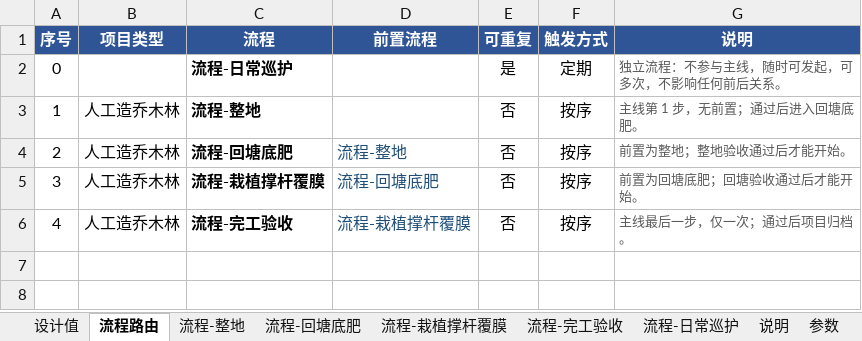
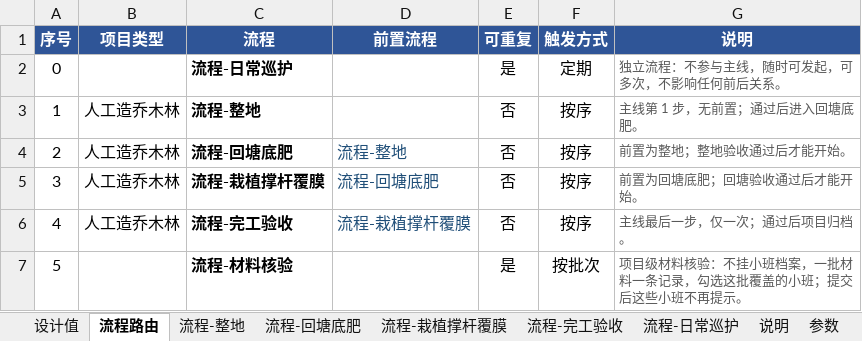
Before and after one commit to sux789/hqz-supervision, an Excel workbook: data/人工造林-无附件-蔡师版本.xlsx, sheet 流程路由, drawn as a sheet; values as stored, in another font and other column widths than the file's, no borders; the diff names each change by its address in the sheet, - before the commit and + after, or states it on an @@ line.

Commit message:
v0.52 材料核验：项目级按批次 + 多小班覆盖
- 参数页新增「材料核验流程」= 流程名 → 该流程认作项目级（row=-1，可多次，不进小班下拉）
- 环节页新增尾列「关联小班」（不需要/单选/多选）→ 自动生成多选控件，选项在命中时按小班号列填
- 覆盖判定：按环节各自判定；某环节覆盖该小班 = 关联小班含此号且该次结论通过；不通过不算（带出不合格批次号）
- 小班面板顶部一行状态（✓/⚠ 逐环节），小班流程下拉不出现材料核验，提交仍只走工具栏入口
- 提交端校验勾选的小班号必须在本表内（脏号会让覆盖永久失效）；后台进度不把材料核验当小班列
- UX：多选超过 20 项出筛选框；项目级面板隐藏小班选择栏并改顶栏标题
- 模板：两份 v2 模板增量加 参数行 + 流程-材料核验（进场批次号/苗木核验/肥料核验/备注/是否通过）+ 路由行
- 测试：新增 M1~M9（v2 e2e），T1 路由数 5→6（模板真多一条）；回归 467 全绿、七门 PASS
- 静态资源 ?v=0.52.0

Refs: doc/052

```diff
--- a/data/人工造林-无附件-蔡师版本.xlsx (sheet 流程路由)
+++ b/data/人工造林-无附件-蔡师版本.xlsx (sheet 流程路由)
+row 7: 5 |  | 流程-材料核验 |  | 是 | 按批次 | 项目级材料核验：不挂小班档案，一批材料一条记录，勾选这批覆盖的小班；提交后这些小班不再提示。
```
Also changed, not shown: sheet 参数, sheet 流程-整地, other sheet tabs, data/tpl-人工造林-验收流程模板.xlsx, 14 other files.
